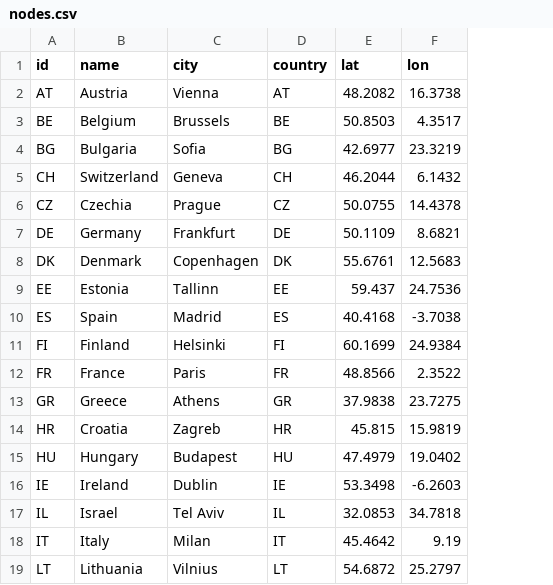
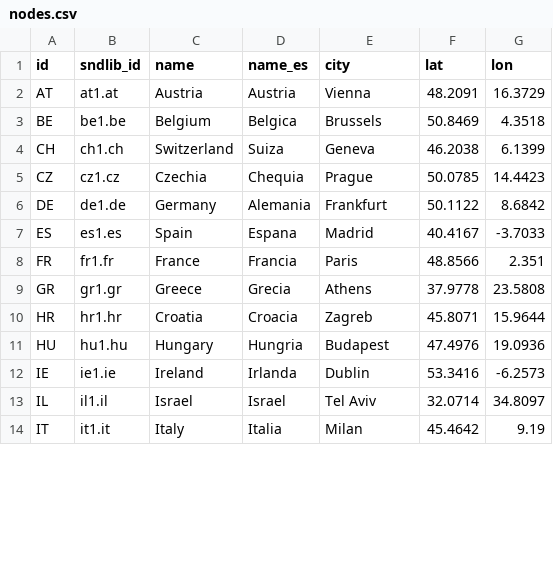
Before and after one commit to vero0996/hack_sentinela_del_norte, a CSV file: app/data/nodes.csv, drawn as a sheet; only a part is shown; removed rows and columns are numbered as before the commit, all else as after; the diff covers the shown part only; the diff names each change by its address in the sheet, - before the commit and + after, or states it on an @@ line.

```diff
--- a/app/data/nodes.csv
+++ b/app/data/nodes.csv
+column B (sndlib_id), rows 2-14: at1.at | be1.be | ch1.ch | cz1.cz | de1.de | es1.es | fr1.fr | gr1.gr | hr1.hr | hu1.hu | ie1.ie | il1.il | it1.it
+column D (name_es), rows 2-14: Austria | Belgica | Suiza | Chequia | Alemania | Espana | Francia | Grecia | Croacia | Hungria | Irlanda | Israel | Italia
-column D (country), rows 2-3: AT | BE; rows 5-7: CH | CZ | DE; row 10: ES; rows 12-18: FR | GR | HR | HU | IE | IL | IT
-F2 (lat): 48.2082
+F2 (lat): 48.2091
-G2 (lon): 16.3738
+G2 (lon): 16.3729
-F3 (lat): 50.8503
+F3 (lat): 50.8469
-G3 (lon): 4.3517
+G3 (lon): 4.3518
-row 4: BG | Bulgaria | Sofia | BG | 42.6977 | 23.3219
-F4 (lat): 46.2044
+F4 (lat): 46.2038
-G4 (lon): 6.1432
+G4 (lon): 6.1399
-F5 (lat): 50.0755
+F5 (lat): 50.0785
-G5 (lon): 14.4378
+G5 (lon): 14.4423
-F6 (lat): 50.1109
+F6 (lat): 50.1122
-G6 (lon): 8.6821
+G6 (lon): 8.6842
-row 8: DK | Denmark | Copenhagen | DK | 55.6761 | 12.5683
-row 9: EE | Estonia | Tallinn | EE | 59.437 | 24.7536
-F7 (lat): 40.4168
+F7 (lat): 40.4167
-G7 (lon): -3.7038
+G7 (lon): -3.7033
-row 11: FI | Finland | Helsinki | FI | 60.1699 | 24.9384
-G8 (lon): 2.3522
+G8 (lon): 2.351
-F9 (lat): 37.9838
+F9 (lat): 37.9778
-G9 (lon): 23.7275
+G9 (lon): 23.5808
-F10 (lat): 45.815
+F10 (lat): 45.8071
-G10 (lon): 15.9819
+G10 (lon): 15.9644
-F11 (lat): 47.4979
+F11 (lat): 47.4976
-G11 (lon): 19.0402
+G11 (lon): 19.0936
-F12 (lat): 53.3498
+F12 (lat): 53.3416
-G12 (lon): -6.2603
+G12 (lon): -6.2573
-F13 (lat): 32.0853
+F13 (lat): 32.0714
-G13 (lon): 34.7818
+G13 (lon): 34.8097
-row 19: LT | Lithuania | Vilnius | LT | 54.6872 | 25.2797
```
Also changed, not shown: 1 added row, 4 removed rows and 16 edited cells elsewhere in this file, app/data/capacities.csv, app/data/edges.csv, 27 other files.
